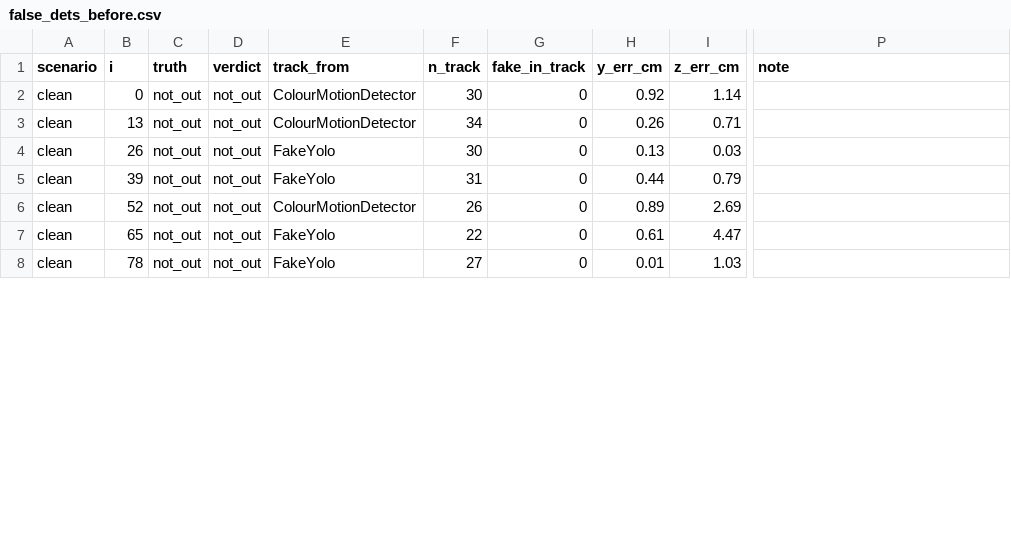
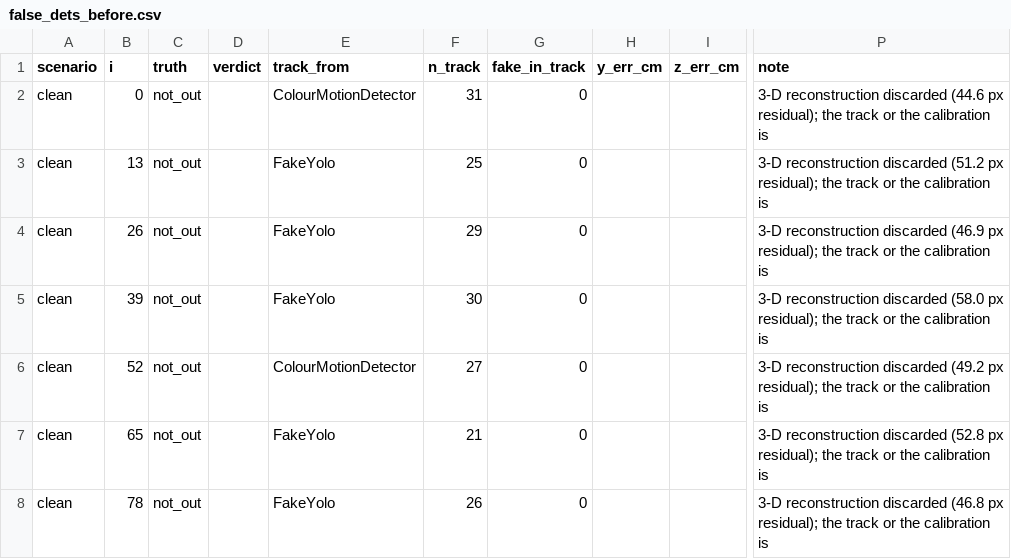
Before and after one commit to kafle1/pocket-drs, a CSV file: paper/experiments/raw/false_dets_before.csv, drawn as a sheet; only a part is shown, gaps mark what is left out; the diff covers the shown part only; the diff names each change by its address in the sheet, - before the commit and + after, or states it on an @@ line.

```diff
--- a/paper/experiments/raw/false_dets_before.csv
+++ b/paper/experiments/raw/false_dets_before.csv
-D2:D8 (verdict): not_out
+D2:D8 (verdict): (empty)
-F2 (n_track): 30
+F2 (n_track): 31
-H2 (y_err_cm): 0.92
+H2 (y_err_cm): (empty)
-I2 (z_err_cm): 1.14
+I2 (z_err_cm): (empty)
-P2 (note): (empty)
+P2 (note): 3-D reconstruction discarded (44.6 px residual); the track or the calibration is
-E3 (track_from): ColourMotionDetector
+E3 (track_from): FakeYolo
-F3 (n_track): 34
+F3 (n_track): 25
-H3 (y_err_cm): 0.26
+H3 (y_err_cm): (empty)
-I3 (z_err_cm): 0.71
+I3 (z_err_cm): (empty)
-P3 (note): (empty)
+P3 (note): 3-D reconstruction discarded (51.2 px residual); the track or the calibration is
-F4 (n_track): 30
+F4 (n_track): 29
-H4 (y_err_cm): 0.13
+H4 (y_err_cm): (empty)
-I4 (z_err_cm): 0.03
+I4 (z_err_cm): (empty)
-P4 (note): (empty)
+P4 (note): 3-D reconstruction discarded (46.9 px residual); the track or the calibration is
-F5 (n_track): 31
+F5 (n_track): 30
-H5 (y_err_cm): 0.44
+H5 (y_err_cm): (empty)
-I5 (z_err_cm): 0.79
+I5 (z_err_cm): (empty)
-P5 (note): (empty)
+P5 (note): 3-D reconstruction discarded (58.0 px residual); the track or the calibration is
-F6 (n_track): 26
+F6 (n_track): 27
-H6 (y_err_cm): 0.89
+H6 (y_err_cm): (empty)
-I6 (z_err_cm): 2.69
+I6 (z_err_cm): (empty)
-P6 (note): (empty)
+P6 (note): 3-D reconstruction discarded (49.2 px residual); the track or the calibration is
-F7 (n_track): 22
+F7 (n_track): 21
-H7 (y_err_cm): 0.61
+H7 (y_err_cm): (empty)
-I7 (z_err_cm): 4.47
+I7 (z_err_cm): (empty)
-P7 (note): (empty)
+P7 (note): 3-D reconstruction discarded (52.8 px residual); the track or the calibration is
-F8 (n_track): 27
+F8 (n_track): 26
-H8 (y_err_cm): 0.01
+H8 (y_err_cm): (empty)
-I8 (z_err_cm): 1.03
+I8 (z_err_cm): (empty)
-P8 (note): (empty)
+P8 (note): 3-D reconstruction discarded (46.8 px residual); the track or the calibration is
```
Also changed, not shown: 107 edited cells elsewhere in this file, paper/experiments/raw/exp2_rendered_striker_ref.csv, paper/experiments/raw/exp3_real.csv, 16 other files.
